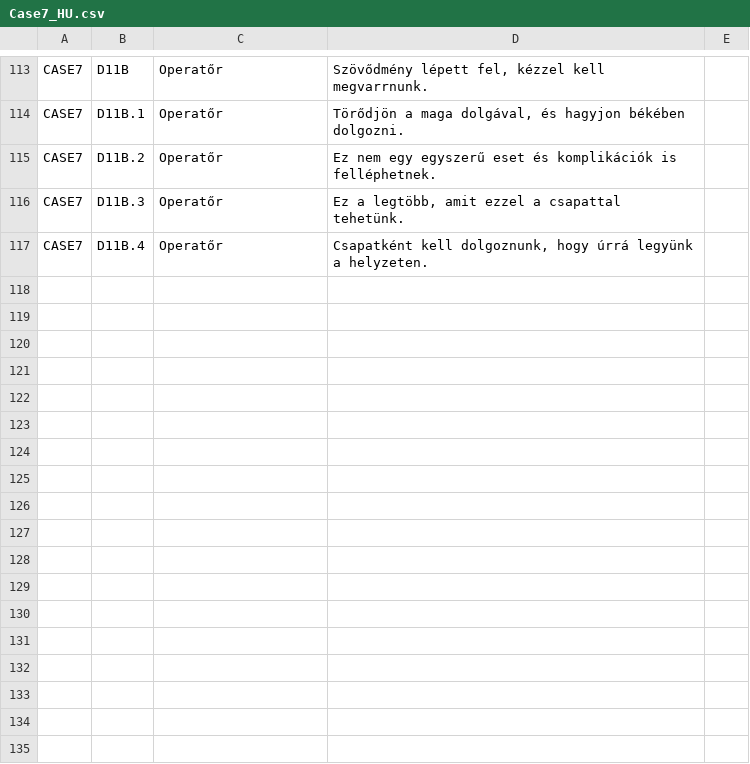
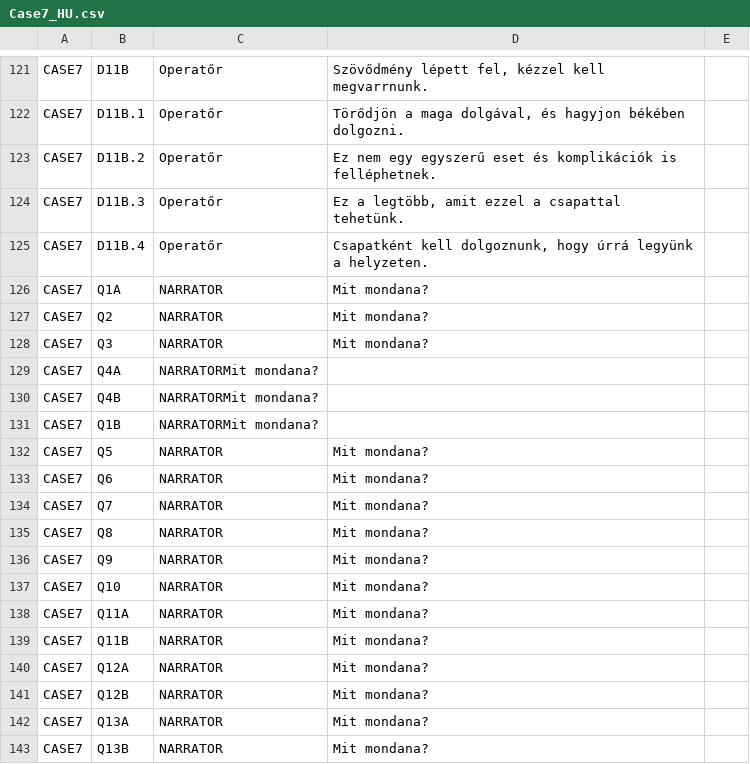
Before and after one commit to JoaquinBuzzles96/S4G-master, a CSV file: Assets/Resources/Languages/Case7_HU.csv, drawn as a sheet; only a part is shown, gaps mark what is left out; the diff covers the shown part only.

```diff
--- a/Assets/Resources/Languages/Case7_HU.csv
+++ b/Assets/Resources/Languages/Case7_HU.csv
@@ -117 +125,19 @@ CASE7;D11B.3;Operatőr;Ez a legtöbb, amit ezzel a csapattal tehetünk.;
 CASE7;D11B.4;Operatőr;Csapatként kell dolgoznunk, hogy úrrá legyünk a helyzeten.;
+CASE7;Q1A;NARRATOR;Mit mondana?
+CASE7;Q2;NARRATOR;Mit mondana?
+CASE7;Q3;NARRATOR;Mit mondana?
+CASE7;Q4A;NARRATORMit mondana?
+CASE7;Q4B;NARRATORMit mondana?
+CASE7;Q1B;NARRATORMit mondana?
+CASE7;Q5;NARRATOR;Mit mondana?
+CASE7;Q6;NARRATOR;Mit mondana?
+CASE7;Q7;NARRATOR;Mit mondana?
+CASE7;Q8;NARRATOR;Mit mondana?
+CASE7;Q9;NARRATOR;Mit mondana?
+CASE7;Q10;NARRATOR;Mit mondana?
+CASE7;Q11A;NARRATOR;Mit mondana?
+CASE7;Q11B;NARRATOR;Mit mondana?
+CASE7;Q12A;NARRATOR;Mit mondana?
+CASE7;Q12B;NARRATOR;Mit mondana?
+CASE7;Q13A;NARRATOR;Mit mondana?
+CASE7;Q13B;NARRATOR;Mit mondana?
```
Also changed, not shown: 8 added rows elsewhere in this file, Assets/Resources/Languages/Case6_ES.csv, Assets/Resources/Languages/Case6_PT.csv, 5 other files.
